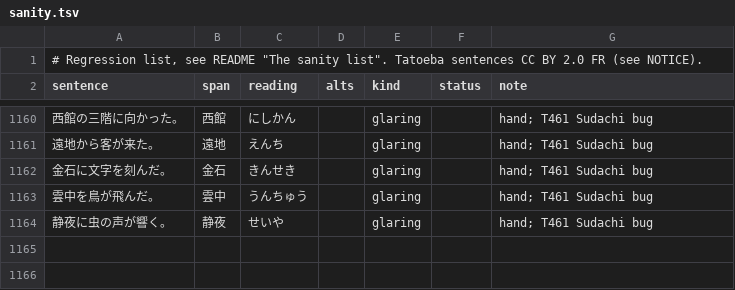
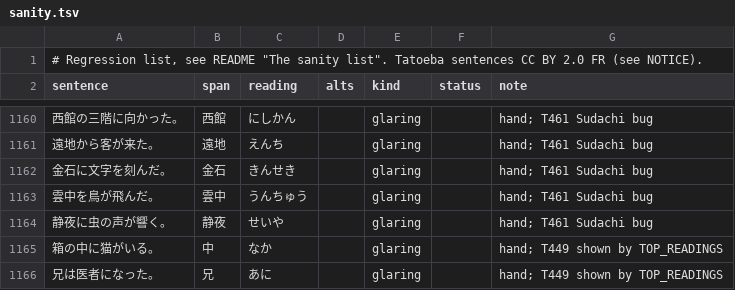
Before and after one commit to blankiekun/yurigana, a TSV file: eval/sanity.tsv, drawn as a sheet; only a part is shown, gaps mark what is left out.

Commit message:
feat(rules): show 中 なか and 兄 あに from Opus labels, each gated alone; 心中 killed (T449)
Gated one form at a time against origin/novel-fixes 3b71b40 (sets-v3, freq.zip), same day:
- 中 なか: held-in 24 newly shown / 0 wrong, held-out 6/6; readings 0 fixed / 0 broken on every set,
  0 newly shown wrong on any set (B1 included). Coverage dev-silver 86.08 -> 86.49, postwar 81.82 -> 82.66,
  silver-modern 85.64 -> 85.99, B1 89.12 -> 89.34, B2 89.27 -> 89.49, ruby 79.25 -> 79.31; P unchanged.
- 兄 あに: held-in 23/0, held-out 13/13; 0 fixed / 0 broken, 0 newly shown wrong; coverage +0.02-0.04.
- 心中 しんちゅう: killed. It newly shows 2 held-in rows and 0 held-out (already shown by its rule
  elsewhere), so held-out precision can't reach the gate; labels read しんじゅう 11 of 50.
Both together: 0 fixed / 0 broken on every set, 0 newly shown wrong; dev-silver C 86.08 -> 86.51,
silver-modern 85.64 -> 86.01, B1 89.12 -> 89.38, B2 89.27 -> 89.53, postwar 81.82 -> 82.66, ruby 79.25 -> 79.31.
Held-out labels for all shipped TOP_READINGS: 871/873 = 99.77% (年々 としどし x2, both fit).
Sanity: 2 glaring rows (中 なか, 兄 あに). Not ruled out: 中 ちゅう/じゅう after a noun is left to
Reader._dominant's compound guard; 兄 にい only as 兄さん/兄ちゃん/rule.

```diff
--- a/eval/sanity.tsv
+++ b/eval/sanity.tsv
@@ -1164 +1164,3 @@ sentence	span	reading	alts	kind	status	note
 静夜に虫の声が響く。	静夜	せいや		glaring		hand; T461 Sudachi bug
+箱の中に猫がいる。	中	なか		glaring		hand; T449 shown by TOP_READINGS
+兄は医者になった。	兄	あに		glaring		hand; T449 shown by TOP_READINGS
```
Also changed, not shown: 1 other file.
